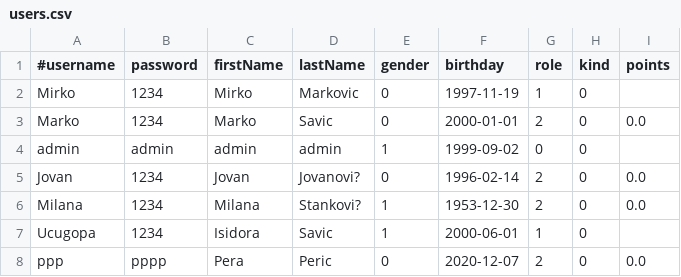
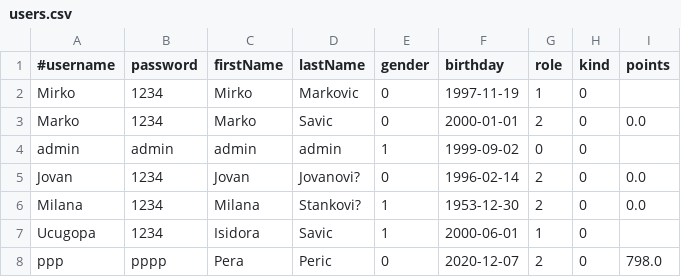
Before and after one commit to RajnovicTeodora/WebProgramiranje, a CSV file: RESTApp/WebContent/Resources/csvFiles/users.csv, drawn as a sheet.

Commit message:
Update users.csv

```diff
--- a/RESTApp/WebContent/Resources/csvFiles/users.csv
+++ b/RESTApp/WebContent/Resources/csvFiles/users.csv
@@ -7,2 +7,2 @@ Milana;1234;Milana;Stankovi?;1;1953-12-30;2;0;0.0
 Ucugopa;1234;Isidora;Savic;1;2000-06-01;1;0
-ppp;pppp;Pera;Peric;0;2020-12-07;2;0;0.0
+ppp;pppp;Pera;Peric;0;2020-12-07;2;0;798.0
```
